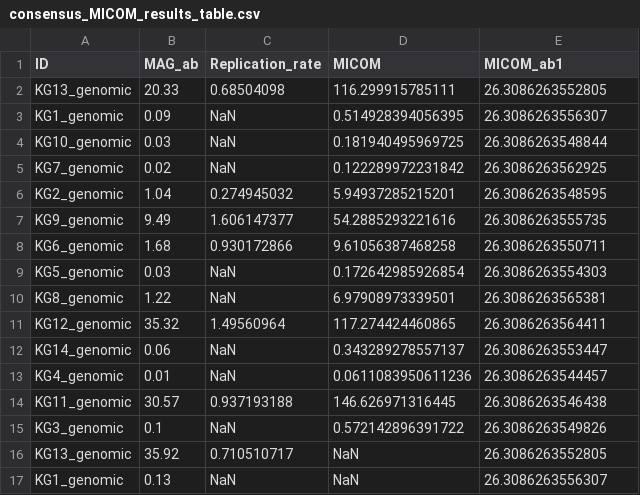
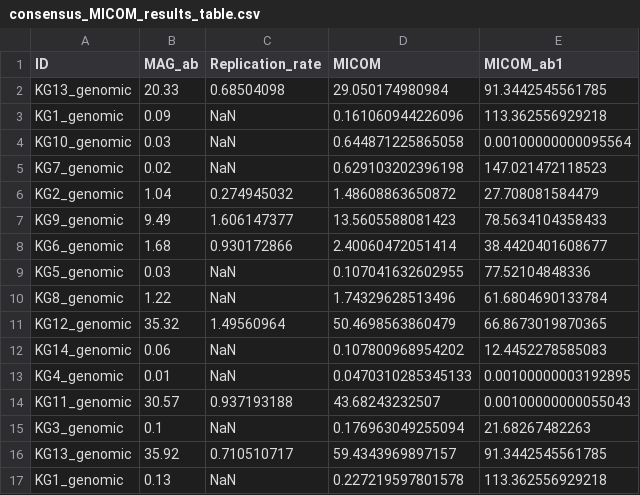
Before and after one commit to YunliEricHsieh/IMIC, a CSV file: table/predicted_growth/consensus_MICOM_results_table.csv, drawn as a sheet; only a part is shown; the diff covers the shown part only.

Commit message:
Update the tables

```diff
--- a/table/predicted_growth/consensus_MICOM_results_table.csv
+++ b/table/predicted_growth/consensus_MICOM_results_table.csv
@@ -1,17 +1,17 @@
 ID,MAG_ab,Replication_rate,MICOM,MICOM_ab1
-KG13_genomic,20.33,0.68504098,116.299915785111,26.3086263552805
-KG1_genomic,0.09,NaN,0.514928394056395,26.3086263556307
-KG10_genomic,0.03,NaN,0.181940495969725,26.3086263548844
-KG7_genomic,0.02,NaN,0.122289972231842,26.3086263562925
-KG2_genomic,1.04,0.274945032,5.94937285215201,26.3086263548595
-KG9_genomic,9.49,1.606147377,54.2885293221616,26.3086263555735
-KG6_genomic,1.68,0.930172866,9.61056387468258,26.3086263550711
-KG5_genomic,0.03,NaN,0.172642985926854,26.3086263554303
-KG8_genomic,1.22,NaN,6.97908973339501,26.3086263565381
-KG12_genomic,35.32,1.49560964,117.274424460865,26.3086263564411
-KG14_genomic,0.06,NaN,0.343289278557137,26.3086263553447
-KG4_genomic,0.01,NaN,0.0611083950611236,26.3086263544457
-KG11_genomic,30.57,0.937193188,146.626971316445,26.3086263546438
-KG3_genomic,0.1,NaN,0.572142896391722,26.3086263549826
-KG13_genomic,35.92,0.710510717,NaN,26.3086263552805
-KG1_genomic,0.13,NaN,NaN,26.3086263556307
+KG13_genomic,20.33,0.68504098,29.050174980984,91.3442545561785
+KG1_genomic,0.09,NaN,0.161060944226096,113.362556929218
+KG10_genomic,0.03,NaN,0.644871225865058,0.00100000000095564
+KG7_genomic,0.02,NaN,0.629103202396198,147.021472118523
+KG2_genomic,1.04,0.274945032,1.48608863650872,27.708081584479
+KG9_genomic,9.49,1.606147377,13.5605588081423,78.5634104358433
+KG6_genomic,1.68,0.930172866,2.40060472051414,38.4420401608677
+KG5_genomic,0.03,NaN,0.107041632602955,77.52104848336
+KG8_genomic,1.22,NaN,1.74329628513496,61.6804690133784
+KG12_genomic,35.32,1.49560964,50.4698563860479,66.8673019870365
+KG14_genomic,0.06,NaN,0.107800968954202,12.4452278585083
+KG4_genomic,0.01,NaN,0.0470310285345133,0.00100000003192895
+KG11_genomic,30.57,0.937193188,43.68243232507,0.00100000000055043
+KG3_genomic,0.1,NaN,0.176963049255094,21.68267482263
+KG13_genomic,35.92,0.710510717,59.4343969897157,91.3442545561785
+KG1_genomic,0.13,NaN,0.227219597801578,113.362556929218
```
Also changed, not shown: 108 edited cells elsewhere in this file, table/predicted_growth/carveme_MICOM_results_table.csv, table/predicted_growth/gapseq_MICOM_results_table.csv, 1 other file.
